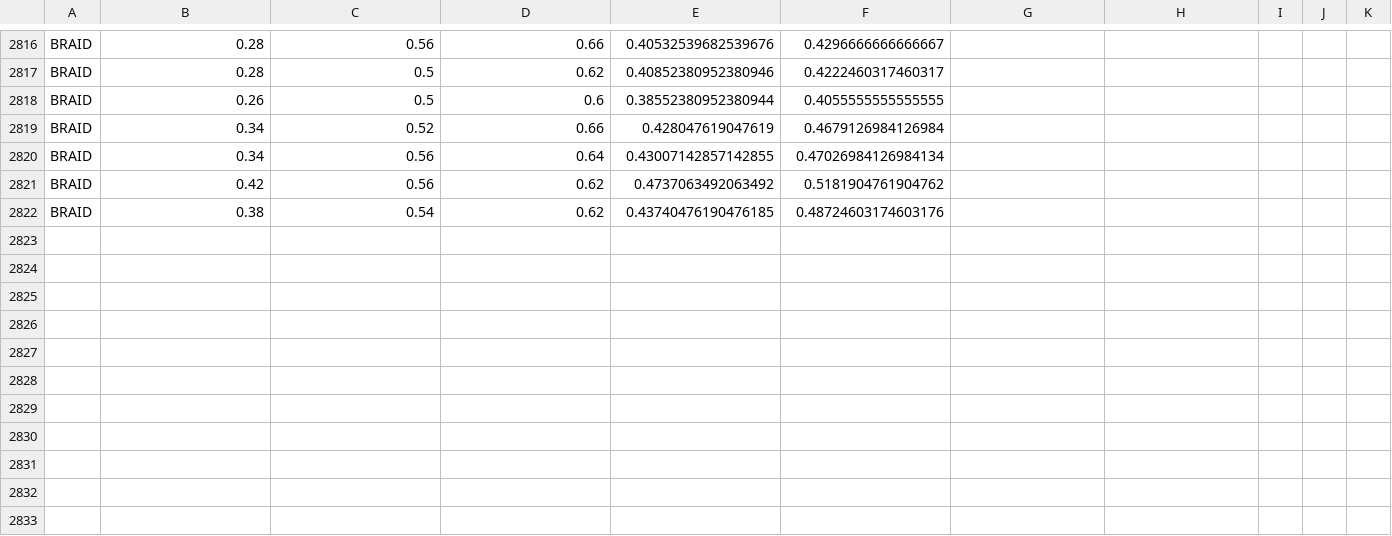
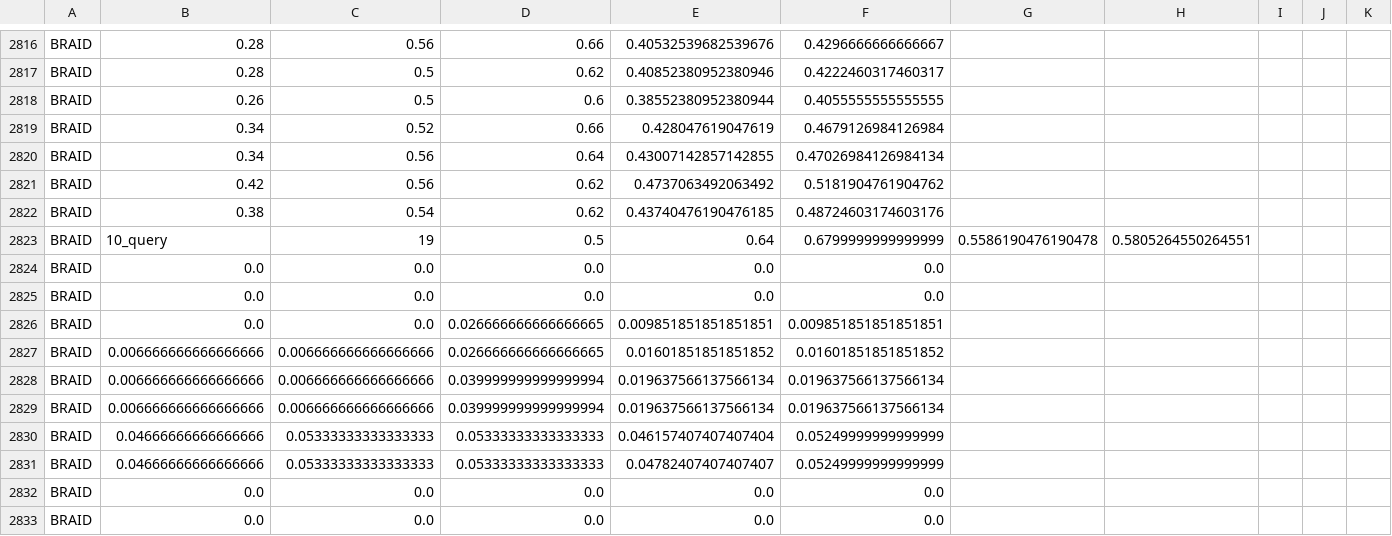
Before and after one commit to yyyxy/reviewpaper, a CSV file: rack/data/metric_rack.csv, drawn as a sheet; only a part is shown, gaps mark what is left out; rows hold the shown columns only; the diff names each change by its address in the sheet, - before the commit and + after, or states it on an @@ line.

```diff
--- a/rack/data/metric_rack.csv
+++ b/rack/data/metric_rack.csv
+row 2823: BRAID | 10_query | 19 | 0.5 | 0.64 | 0.6799999999999999 | 0.5586190476190478 | 0.5805264550264551
+row 2824: BRAID | 0.0 | 0.0 | 0.0 | 0.0 | 0.0
+row 2825: BRAID | 0.0 | 0.0 | 0.0 | 0.0 | 0.0
+row 2826: BRAID | 0.0 | 0.0 | 0.026666666666666665 | 0.009851851851851851 | 0.009851851851851851
+row 2827: BRAID | 0.006666666666666666 | 0.006666666666666666 | 0.026666666666666665 | 0.01601851851851852 | 0.01601851851851852
+row 2828: BRAID | 0.006666666666666666 | 0.006666666666666666 | 0.039999999999999994 | 0.019637566137566134 | 0.019637566137566134
+row 2829: BRAID | 0.006666666666666666 | 0.006666666666666666 | 0.039999999999999994 | 0.019637566137566134 | 0.019637566137566134
+row 2830: BRAID | 0.04666666666666666 | 0.05333333333333333 | 0.05333333333333333 | 0.046157407407407404 | 0.05249999999999999
+row 2831: BRAID | 0.04666666666666666 | 0.05333333333333333 | 0.05333333333333333 | 0.04782407407407407 | 0.05249999999999999
+row 2832: BRAID | 0.0 | 0.0 | 0.0 | 0.0 | 0.0
+row 2833: BRAID | 0.0 | 0.0 | 0.0 | 0.0 | 0.0
```
Also changed, not shown: rack/data/metric_biker.csv, rack/data/metric_nlp.csv, 22 other files.
